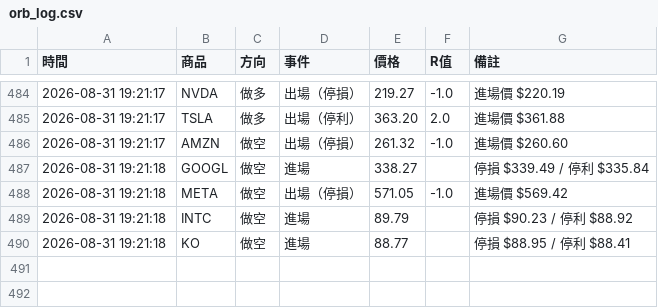
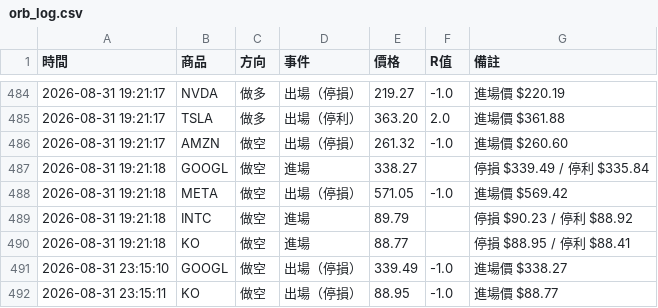
Before and after one commit to stupidyaoyao/my-quant-project, a CSV file: orb_log.csv, drawn as a sheet; only a part is shown, gaps mark what is left out; the diff names each change by its address in the sheet, - before the commit and + after, or states it on an @@ line.

```diff
--- a/orb_log.csv
+++ b/orb_log.csv
+row 491: 2026-08-31 23:15:10 | GOOGL | 做空 | 出場（停損） | 339.49 | -1.0 | 進場價 $338.27
+row 492: 2026-08-31 23:15:11 | KO | 做空 | 出場（停損） | 88.95 | -1.0 | 進場價 $88.77
```
Also changed, not shown: 1 other file.
